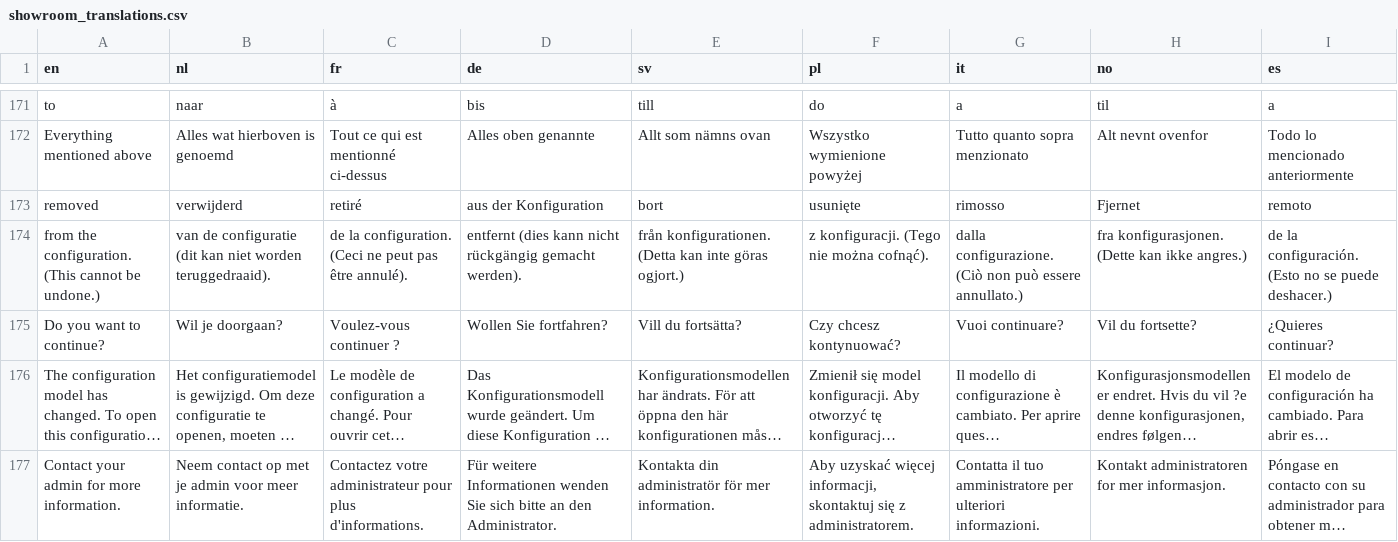
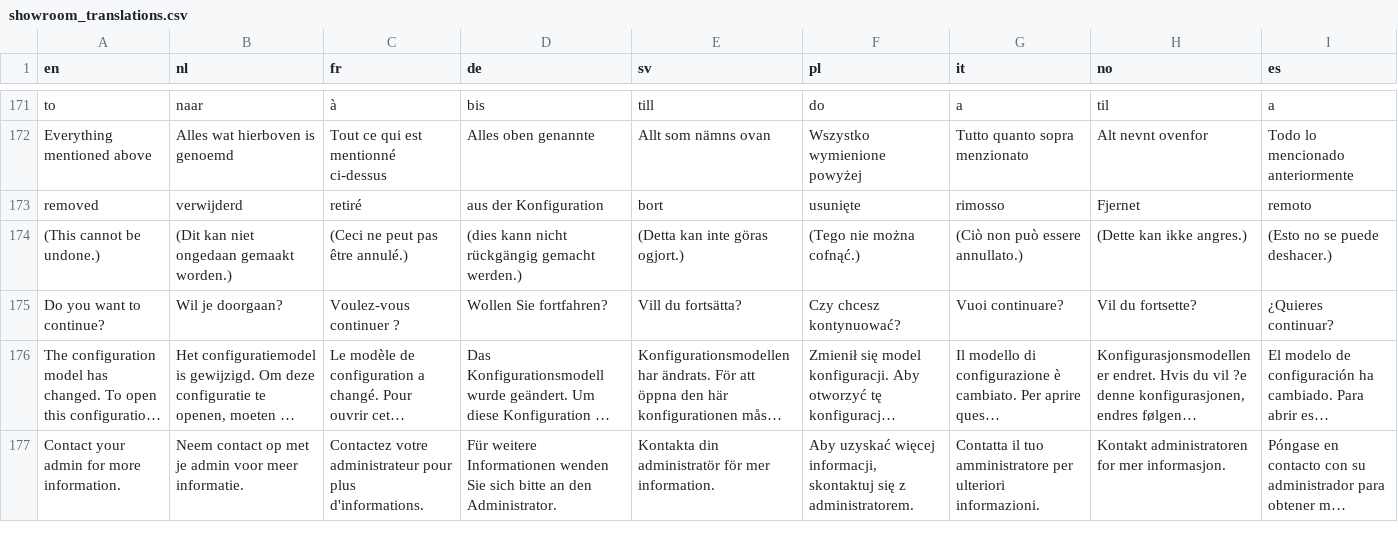
Before and after one commit to Elfsquad/translations, a CSV file: showroom_translations.csv, drawn as a sheet; only a part is shown, gaps mark what is left out; long unchanged cells end in …; removed rows and columns are numbered as before the commit, all else as after; the diff names each change by its address in the sheet, - before the commit and + after, or states it on an @@ line.

Commit message:
fix: corrected a translation

```diff
--- a/showroom_translations.csv
+++ b/showroom_translations.csv
-row 174: from the configuration. (This cannot be undone.) | van de configuratie (dit kan niet worden teruggedraaid). | de la configuration. (Ceci ne peut pas être annulé). | entfernt (dies kann nicht rückgängig gemacht werden). | från konfigurationen. (Detta kan inte göras ogjort.) | z konfiguracji. (Tego nie można cofnąć). | dalla configurazione. (Ciò non può essere annullato.) | fra konfigurasjonen. (Dette kan ikke angres.) | de la configuración. (Esto no se puede deshacer.)
+row 174: (This cannot be undone.) | (Dit kan niet ongedaan gemaakt worden.) | (Ceci ne peut pas être annulé.) | (dies kann nicht rückgängig gemacht werden.) | (Detta kan inte göras ogjort.) | (Tego nie można cofnąć.) | (Ciò non può essere annullato.) | (Dette kan ikke angres.) | (Esto no se puede deshacer.)
```
Also changed, not shown: ems_translations.csv.
